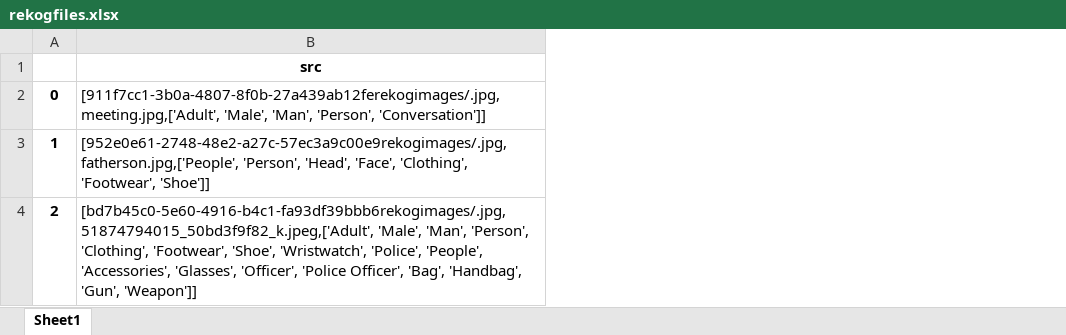
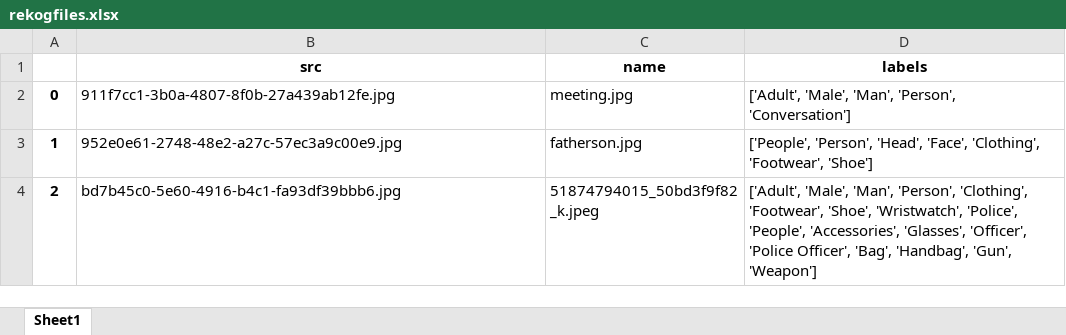
Before and after one commit to robwilds/chimera, an Excel workbook: src/python/rekogfiles.xlsx, sheet Sheet1, drawn as a sheet; values as stored, in another font and other column widths than the file's, no borders; the diff names each change by its address in the sheet, - before the commit and + after, or states it on an @@ line.

Commit message:
cleaned up data frame.  need to work on angular

```diff
--- a/src/python/rekogfiles.xlsx (sheet Sheet1)
+++ b/src/python/rekogfiles.xlsx (sheet Sheet1)
+column C (name), rows 2-4: meeting.jpg | fatherson.jpg | 51874794015_50bd3f9f82_k.jpeg
+column D (labels), rows 2-4: ['Adult', 'Male', 'Man', 'Person', 'Conversation'] | ['People', 'Person', 'Head', 'Face', 'Clothing', 'Footwear', 'Shoe'] | ['Adult', 'Male', 'Man', 'Person', 'Clothing', 'Footwear', 'Shoe', 'Wristwatch', 'Police', 'People', 'Accessories', 'Glasses', 'Officer', 'Police Officer', 'Bag', 'Handbag', 'Gun', 'Weapon']
-B2 (src): [911f7cc1-3b0a-4807-8f0b-27a439ab12ferekogimages/.jpg,meeting.jpg,['Adult', 'Male', 'Man', 'Person', 'Conversation']]
+B2 (src): 911f7cc1-3b0a-4807-8f0b-27a439ab12fe.jpg
-B3 (src): [952e0e61-2748-48e2-a27c-57ec3a9c00e9rekogimages/.jpg,fatherson.jpg,['People', 'Person', 'Head', 'Face', 'Clothing', 'Footwear', 'Shoe']]
+B3 (src): 952e0e61-2748-48e2-a27c-57ec3a9c00e9.jpg
-B4 (src): [bd7b45c0-5e60-4916-b4c1-fa93df39bbb6rekogimages/.jpg,51874794015_50bd3f9f82_k.jpeg,['Adult', 'Male', 'Man', 'Person', 'Clothing', 'Footwear', 'Shoe', 'Wristwatch', 'Police', 'People', 'Accessories', 'Glasses', 'Officer', 'Police Officer', 'Bag', 'Handbag', 'Gun', 'Weapon']]
+B4 (src): bd7b45c0-5e60-4916-b4c1-fa93df39bbb6.jpg
```
Also changed, not shown: 1 other file.
